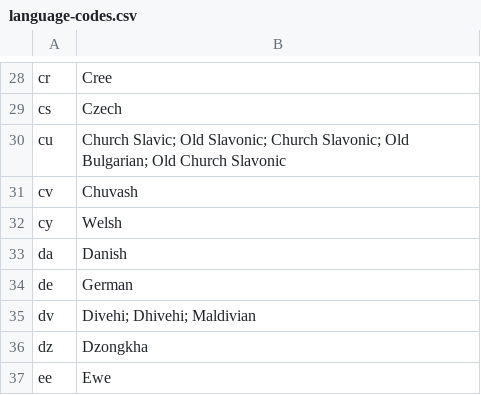
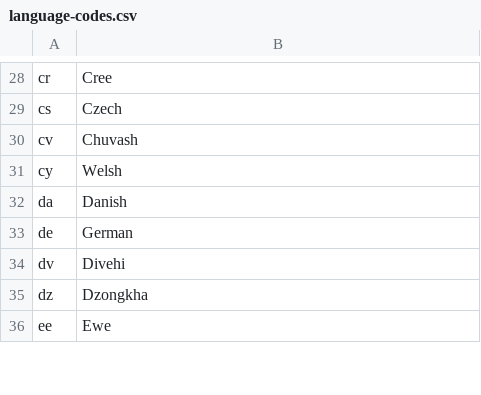
Before and after one commit to Squidex/squidex, a CSV file: src/Squidex.Infrastructure/language-codes.csv, drawn as a sheet; only a part is shown, gaps mark what is left out; the diff covers the shown part only.

```diff
--- a/src/Squidex.Infrastructure/language-codes.csv
+++ b/src/Squidex.Infrastructure/language-codes.csv
@@ -29,3 +29,2 @@
 "cs","Czech"
-"cu","Church Slavic; Old Slavonic; Church Slavonic; Old Bulgarian; Old Church Slavonic"
 "cv","Chuvash"
@@ -34,3 +33,3 @@
 "de","German"
-"dv","Divehi; Dhivehi; Maldivian"
+"dv","Divehi"
 "dz","Dzongkha"
```
Also changed, not shown: 6 removed rows and 26 edited cells elsewhere in this file, 6 other files.
